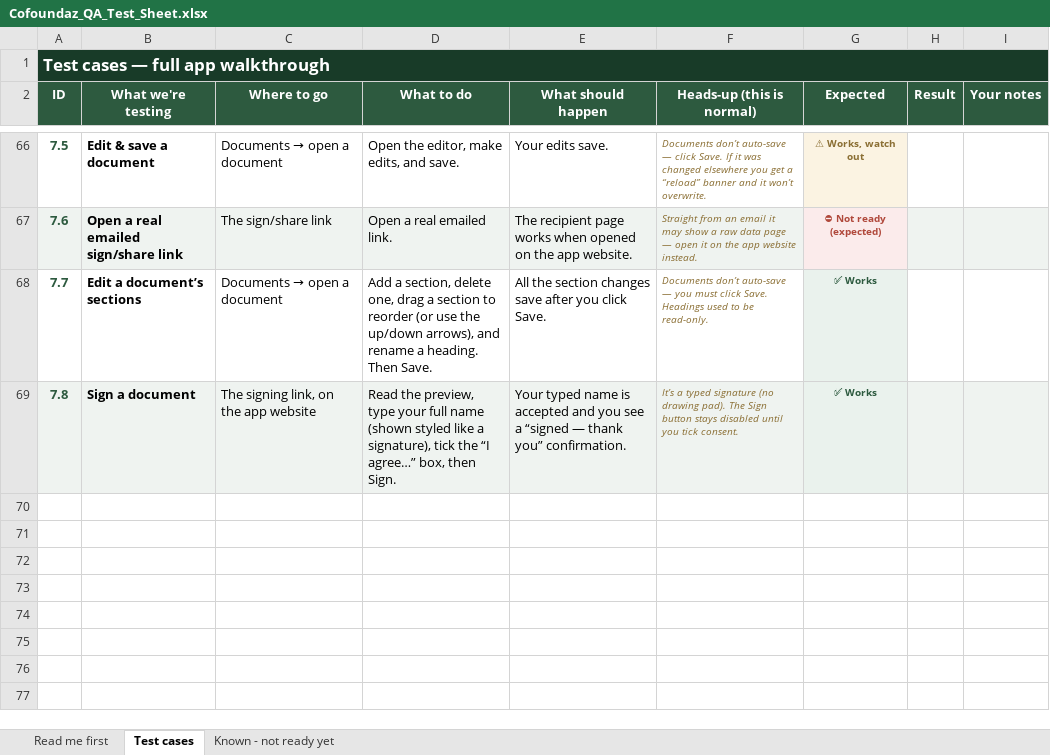
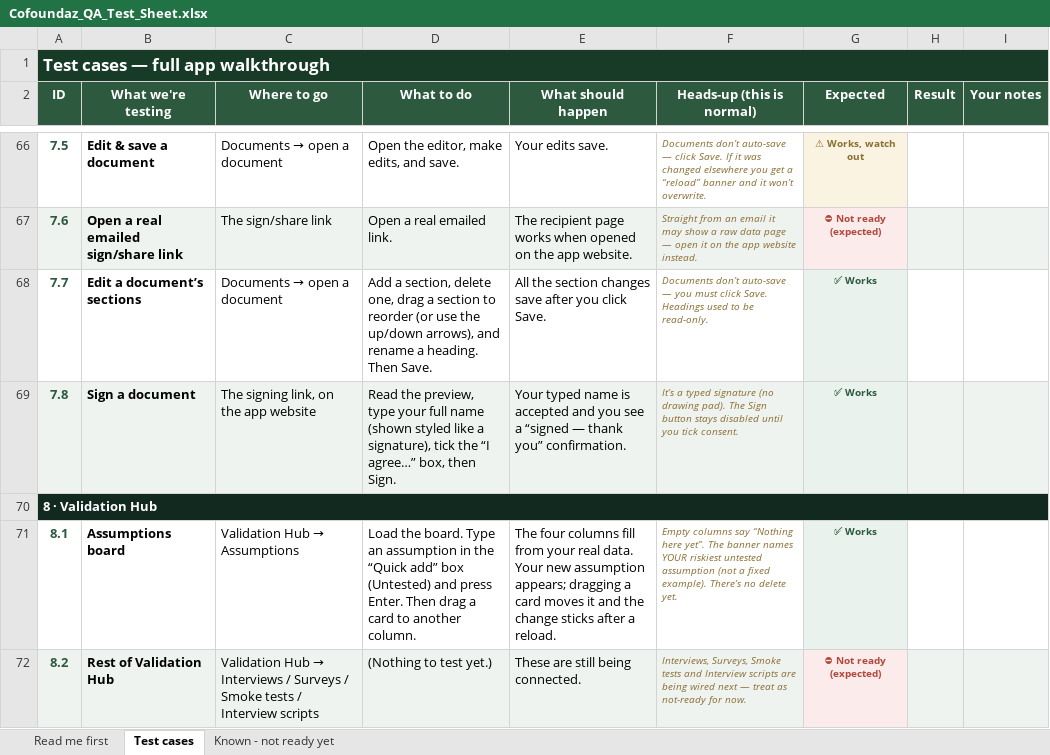
Before and after one commit to innocent98/cofoundaz, an Excel workbook: docs/checklist/Cofoundaz_QA_Test_Sheet.xlsx, sheet Test cases, drawn as a sheet; only a part is shown, gaps mark what is left out; values as stored, in another font and other column widths than the file's, no borders; the diff names each change by its address in the sheet, - before the commit and + after, or states it on an @@ line.

Commit message:
Wire Validation Hub slice 1: Assumptions (real API)
The Validation Hub was fully mock. Slice 1 wires the Assumptions kanban to
the real /validation/assumptions endpoints (guide: validation, Module 09).

- lib/api/validation.ts (new, grows per slice): listAssumptions /
  createAssumption / updateAssumption over GET/POST/PATCH
- hooks/useAssumptions.ts (new): load on mount, optimistic status move
  (reconcile on failure), create prepends; honest error state
- assumptions/page.tsx: rewired to the real hook; dropped the local-mock
  duplication; banner now derives the riskiest untested assumption from
  real data (was hardcoded); fixed the risk badge (page checked lowercase
  but mock was capitalized; real API returns lowercase); loading/error states

Verified live: empty board → quick-add created a real assumption (High-risk
badge correct) → PATCH status to validated (200) persisted on reload.

Docs: SOP module-41-validation-hub (slice tracker), frontend checklist,
QA checklist section 8 + xlsx (case 8.1).

```diff
--- a/docs/checklist/Cofoundaz_QA_Test_Sheet.xlsx (sheet Test cases)
+++ b/docs/checklist/Cofoundaz_QA_Test_Sheet.xlsx (sheet Test cases)
+row 70: 8 · Validation Hub
+row 71: 8.1 | Assumptions board | Validation Hub → Assumptions | Load the board. Type an assumption in the “Quick add” box (Untested) and press Enter. Then drag a card to another column. | The four columns fill from your real data. Your new assumption appears; dragging a card moves it and the change sticks after a reload. | Empty columns say “Nothing here yet”. The banner names YOUR riskiest untested assumption (not a fixed example). There’s no delete yet. | ✅ Works
+row 72: 8.2 | Rest of Validation Hub | Validation Hub → Interviews / Surveys / Smoke tests / Interview scripts | (Nothing to test yet.) | These are still being connected. | Interviews, Surveys, Smoke tests and Interview scripts are being wired next — treat as not-ready for now. | ⛔ Not ready (expected)
```
Also changed, not shown: 7 other files.
